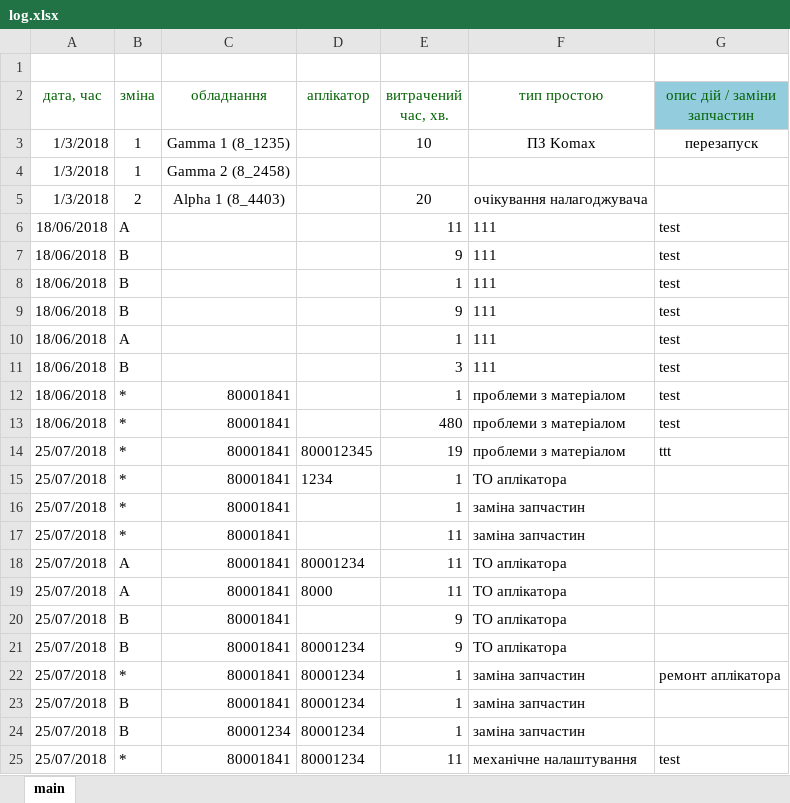
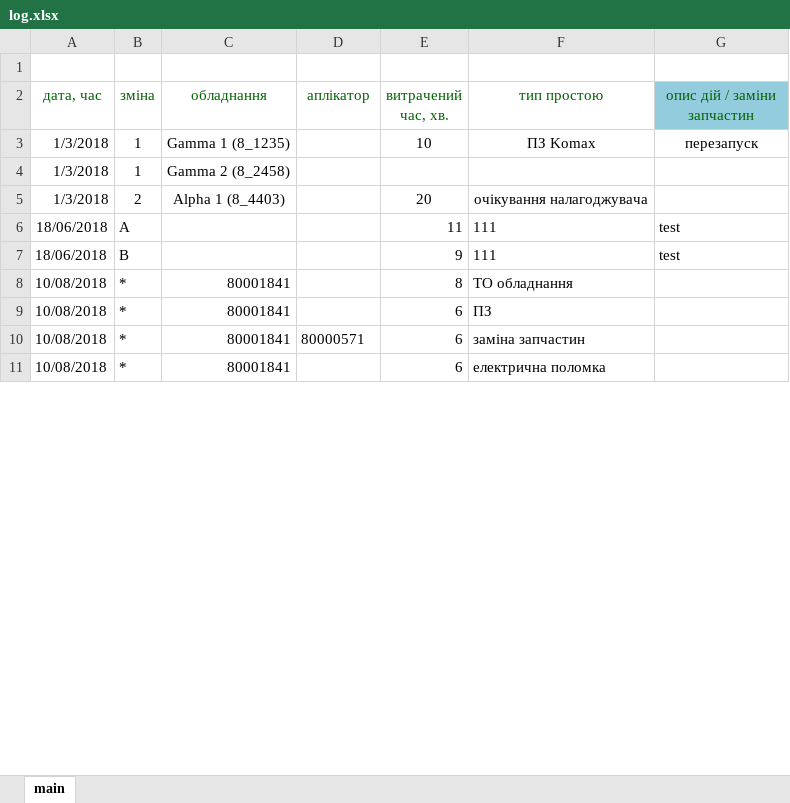
Before and after one commit to Mytsa/Mytsa, an Excel workbook: files/log.xlsx, sheet main, drawn as a sheet; only a part is shown; values as stored, in another font and other column widths than the file's, no borders; removed rows and columns are numbered as before the commit, all else as after; the diff covers the shown part only; the diff names each change by its address in the sheet, - before the commit and + after, or states it on an @@ line.

```diff
--- a/files/log.xlsx (sheet main)
+++ b/files/log.xlsx (sheet main)
-row 8: 18/06/2018 | B |  |  | 1 | 111 | test
-row 9: 18/06/2018 | B |  |  | 9 | 111 | test
-row 10: 18/06/2018 | A |  |  | 1 | 111 | test
-row 11: 18/06/2018 | B |  |  | 3 | 111 | test
-row 12: 18/06/2018 | * | 80001841 |  | 1 | проблеми з матеріалом | test
-row 13: 18/06/2018 | * | 80001841 |  | 480 | проблеми з матеріалом | test
-row 14: 25/07/2018 | * | 80001841 | 800012345 | 19 | проблеми з матеріалом | ttt
-row 15: 25/07/2018 | * | 80001841 | 1234 | 1 | ТО аплікатора
+row 8: 10/08/2018 | * | 80001841 |  | 8 | ТО обладнання
+row 9: 10/08/2018 | * | 80001841 |  | 6 | ПЗ
-A10:A11 (дата, час): 25/07/2018
+A10:A11 (дата, час): 10/08/2018
-D10 (аплікатор): (empty)
+D10 (аплікатор): 80000571
-E10 (витрачений час, хв.): 1
+E10 (витрачений час, хв.): 6
-E11 (витрачений час, хв.): 11
+E11 (витрачений час, хв.): 6
-F11 (тип простою): заміна запчастин
+F11 (тип простою): електрична поломка
-row 18: 25/07/2018 | A | 80001841 | 80001234 | 11 | ТО аплікатора
-row 19: 25/07/2018 | A | 80001841 | 8000 | 11 | ТО аплікатора
-row 20: 25/07/2018 | B | 80001841 |  | 9 | ТО аплікатора
-row 21: 25/07/2018 | B | 80001841 | 80001234 | 9 | ТО аплікатора
-row 22: 25/07/2018 | * | 80001841 | 80001234 | 1 | заміна запчастин | ремонт аплікатора
-row 23: 25/07/2018 | B | 80001841 | 80001234 | 1 | заміна запчастин
-row 24: 25/07/2018 | B | 80001234 | 80001234 | 1 | заміна запчастин
-row 25: 25/07/2018 | * | 80001841 | 80001234 | 11 | механічне налаштування | test
```
Also changed, not shown: 4 added rows, 106 removed rows and 14 edited cells elsewhere in this sheet, files/DownTime_shift.xlsx, files/eq_files/80001234.xlsx, 9 other files.
